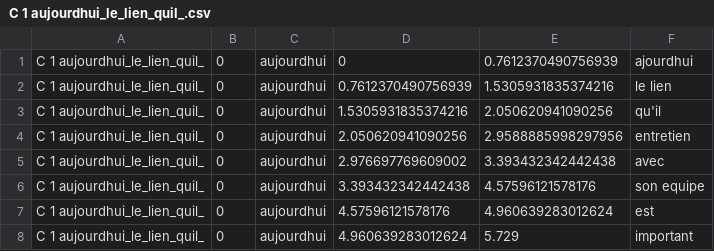
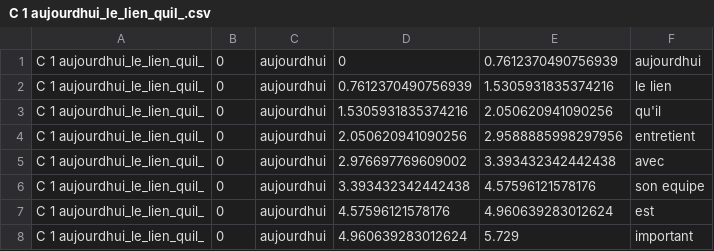
Before and after one commit to UiL-OTS-labs/zep-fr-mw-listen, a CSV file: stimuli/sounds/C 1 aujourdhui_le_lien_quil_.csv, drawn as a sheet.

```diff
--- a/stimuli/sounds/C 1 aujourdhui_le_lien_quil_.csv
+++ b/stimuli/sounds/C 1 aujourdhui_le_lien_quil_.csv
@@ -1,5 +1,5 @@
-"C 1 aujourdhui_le_lien_quil_";0;"aujourdhui";0;0.7612370490756939;"ajourdhui"
+"C 1 aujourdhui_le_lien_quil_";0;"aujourdhui";0;0.7612370490756939;"aujourdhui"
 "C 1 aujourdhui_le_lien_quil_";0;"aujourdhui";0.7612370490756939;1.5305931835374216;"le lien"
 "C 1 aujourdhui_le_lien_quil_";0;"aujourdhui";1.5305931835374216;2.050620941090256;"qu'il"
-"C 1 aujourdhui_le_lien_quil_";0;"aujourdhui";2.050620941090256;2.9588885998297956;"entretien"
+"C 1 aujourdhui_le_lien_quil_";0;"aujourdhui";2.050620941090256;2.9588885998297956;"entretient"
 "C 1 aujourdhui_le_lien_quil_";0;"aujourdhui";2.976697769609002;3.393432342442438;"avec"
```
Also changed, not shown: stimuli/practice_items.csv, stimuli/sounds/LF laag 4 surement_ca_vaut.csv, 11 other files.
